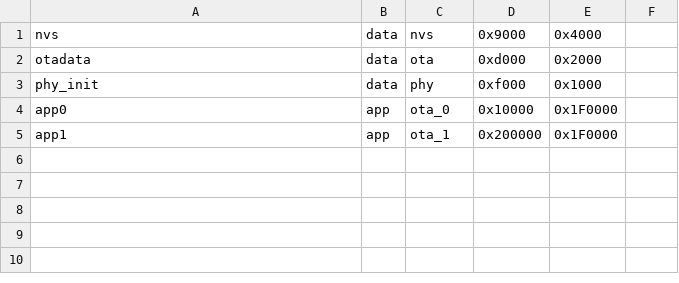
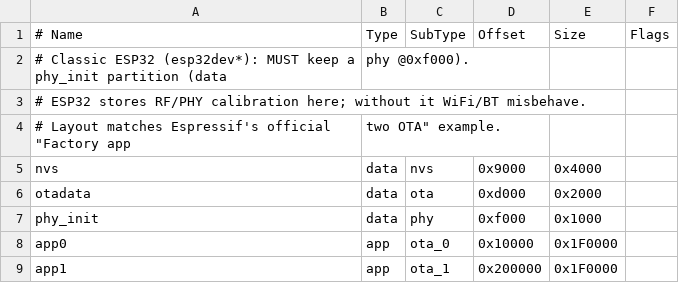
Before and after one commit to bbllmaster/BindDeck, a CSV file: binddeck_ota.csv, drawn as a sheet; the diff names each change by its address in the sheet, - before the commit and + after, or states it on an @@ line.

Commit message:
fix(partitions): strip UTF-8 BOM from CSVs (was poisoning 'nvs' label -> 261)
The partition CSVs started with a UTF-8 BOM (EF BB BF). gen_esp32part
copied that BOM into the 'nvs' partition's name, so the on-flash label
was '\ufeffnvs' instead of 'nvs'. nvs_flash_init() looks the default
partition up by the exact name "nvs" (esp_partition_find_first DATA,
NVS, "nvs"), so the BOM-prefixed label never matched -> ESP_ERR_NOT_FOUND
(261) -> BLE disabled. This was the actual cause of the persistent 261,
independent of the phy_init/otadata layout.

- Re-save both CSVs as plain UTF-8 (no BOM) and add the spec-mandated
  '# Name, Type, SubType, Offset, Size, Flags' header comment.
- main.cpp: dump the app's active partition table when nvs init fails,
  so a future 261 is self-explanatory from the serial log.

All 5 envs rebuild clean; merged firmware regenerated (BOM-free).

```diff
--- a/binddeck_ota.csv
+++ b/binddeck_ota.csv
+row 1: # Name | Type | SubType | Offset | Size | Flags
+row 2: # Classic ESP32 (esp32dev*): MUST keep a phy_init partition (data | phy @0xf000).
+row 3: # ESP32 stores RF/PHY calibration here; without it WiFi/BT misbehave.
+row 4: # Layout matches Espressif's official "Factory app | two OTA" example.
```
Also changed, not shown: 1 other file.
